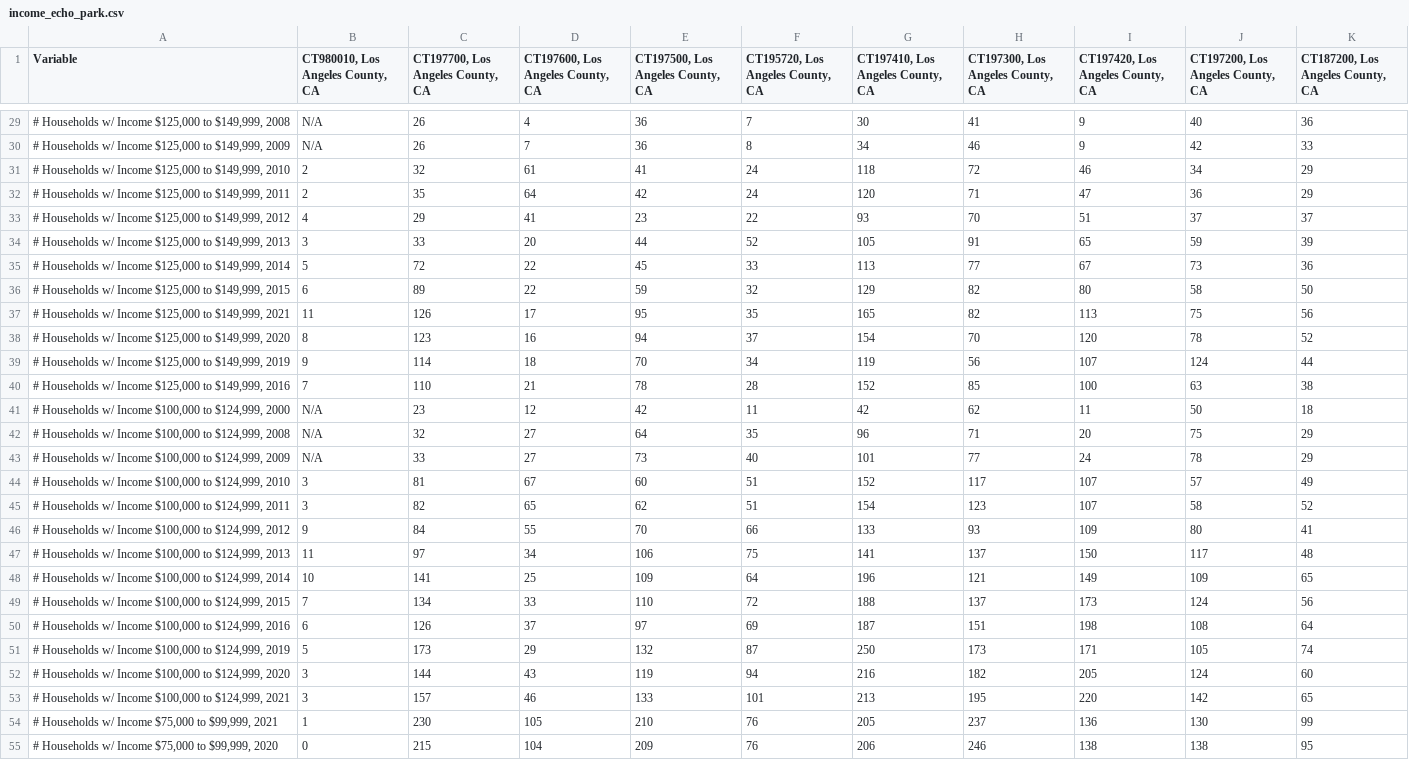
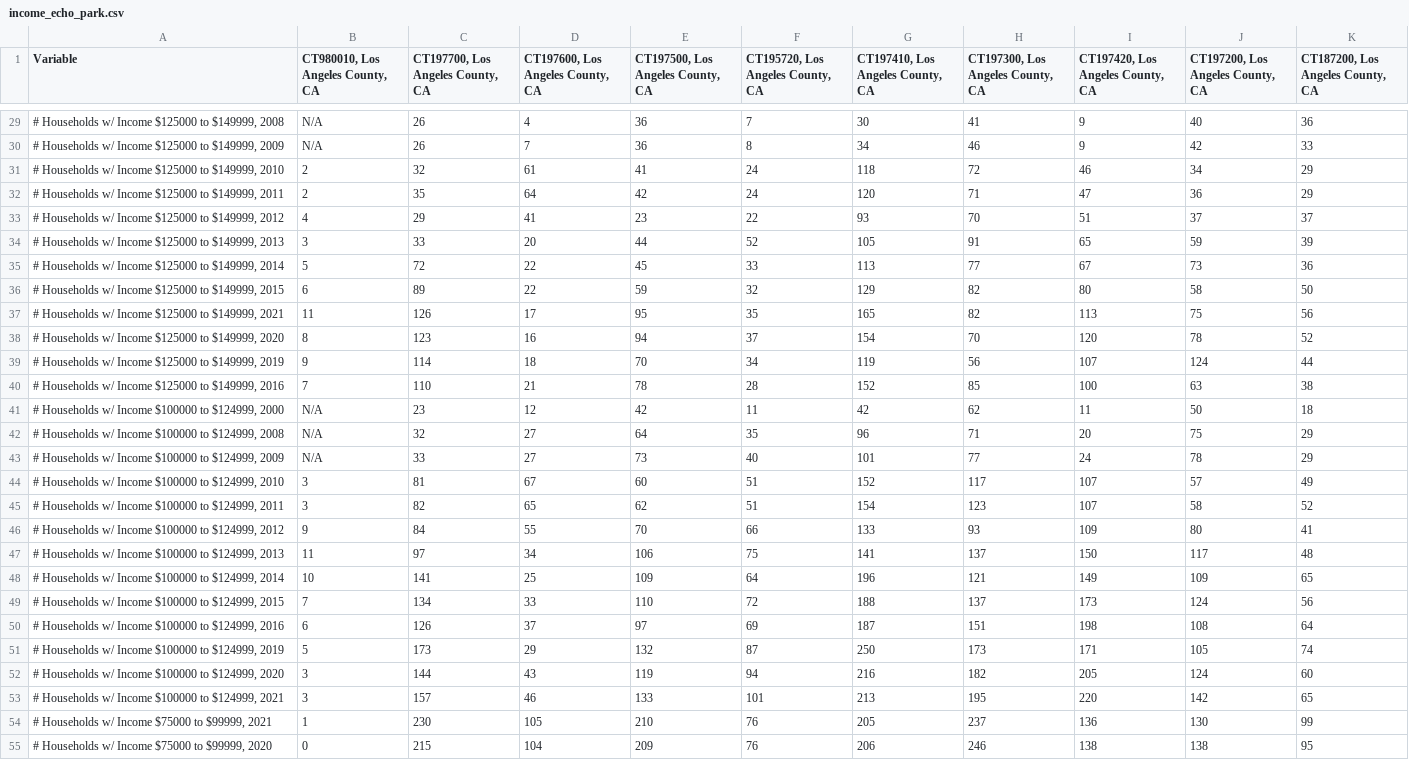
Before and after one commit to wherts/crimeandcity-final, a CSV file: csv/income_echo_park.csv, drawn as a sheet; only a part is shown, gaps mark what is left out; the diff covers the shown part only.

```diff
--- a/csv/income_echo_park.csv
+++ b/csv/income_echo_park.csv
@@ -29,27 +29,27 @@ Variable,"CT980010, Los Angeles County, CA","CT197700, Los Angeles County, CA","
-"# Households w/ Income $125,000 to $149,999, 2008",N/A,26,4,36,7,30,41,9,40,36
-"# Households w/ Income $125,000 to $149,999, 2009",N/A,26,7,36,8,34,46,9,42,33
-"# Households w/ Income $125,000 to $149,999, 2010",2,32,61,41,24,118,72,46,34,29
-"# Households w/ Income $125,000 to $149,999, 2011",2,35,64,42,24,120,71,47,36,29
-"# Households w/ Income $125,000 to $149,999, 2012",4,29,41,23,22,93,70,51,37,37
-"# Households w/ Income $125,000 to $149,999, 2013",3,33,20,44,52,105,91,65,59,39
-"# Households w/ Income $125,000 to $149,999, 2014",5,72,22,45,33,113,77,67,73,36
-"# Households w/ Income $125,000 to $149,999, 2015",6,89,22,59,32,129,82,80,58,50
-"# Households w/ Income $125,000 to $149,999, 2021",11,126,17,95,35,165,82,113,75,56
-"# Households w/ Income $125,000 to $149,999, 2020",8,123,16,94,37,154,70,120,78,52
-"# Households w/ Income $125,000 to $149,999, 2019",9,114,18,70,34,119,56,107,124,44
-"# Households w/ Income $125,000 to $149,999, 2016",7,110,21,78,28,152,85,100,63,38
-"# Households w/ Income $100,000 to $124,999, 2000",N/A,23,12,42,11,42,62,11,50,18
-"# Households w/ Income $100,000 to $124,999, 2008",N/A,32,27,64,35,96,71,20,75,29
-"# Households w/ Income $100,000 to $124,999, 2009",N/A,33,27,73,40,101,77,24,78,29
-"# Households w/ Income $100,000 to $124,999, 2010",3,81,67,60,51,152,117,107,57,49
-"# Households w/ Income $100,000 to $124,999, 2011",3,82,65,62,51,154,123,107,58,52
-"# Households w/ Income $100,000 to $124,999, 2012",9,84,55,70,66,133,93,109,80,41
-"# Households w/ Income $100,000 to $124,999, 2013",11,97,34,106,75,141,137,150,117,48
-"# Households w/ Income $100,000 to $124,999, 2014",10,141,25,109,64,196,121,149,109,65
-"# Households w/ Income $100,000 to $124,999, 2015",7,134,33,110,72,188,137,173,124,56
-"# Households w/ Income $100,000 to $124,999, 2016",6,126,37,97,69,187,151,198,108,64
-"# Households w/ Income $100,000 to $124,999, 2019",5,173,29,132,87,250,173,171,105,74
-"# Households w/ Income $100,000 to $124,999, 2020",3,144,43,119,94,216,182,205,124,60
-"# Households w/ Income $100,000 to $124,999, 2021",3,157,46,133,101,213,195,220,142,65
-"# Households w/ Income $75,000 to $99,999, 2021",1,230,105,210,76,205,237,136,130,99
-"# Households w/ Income $75,000 to $99,999, 2020",0,215,104,209,76,206,246,138,138,95
+"# Households w/ Income $125000 to $149999, 2008",N/A,26,4,36,7,30,41,9,40,36
+"# Households w/ Income $125000 to $149999, 2009",N/A,26,7,36,8,34,46,9,42,33
+"# Households w/ Income $125000 to $149999, 2010",2,32,61,41,24,118,72,46,34,29
+"# Households w/ Income $125000 to $149999, 2011",2,35,64,42,24,120,71,47,36,29
+"# Households w/ Income $125000 to $149999, 2012",4,29,41,23,22,93,70,51,37,37
+"# Households w/ Income $125000 to $149999, 2013",3,33,20,44,52,105,91,65,59,39
+"# Households w/ Income $125000 to $149999, 2014",5,72,22,45,33,113,77,67,73,36
+"# Households w/ Income $125000 to $149999, 2015",6,89,22,59,32,129,82,80,58,50
+"# Households w/ Income $125000 to $149999, 2021",11,126,17,95,35,165,82,113,75,56
+"# Households w/ Income $125000 to $149999, 2020",8,123,16,94,37,154,70,120,78,52
+"# Households w/ Income $125000 to $149999, 2019",9,114,18,70,34,119,56,107,124,44
+"# Households w/ Income $125000 to $149999, 2016",7,110,21,78,28,152,85,100,63,38
+"# Households w/ Income $100000 to $124999, 2000",N/A,23,12,42,11,42,62,11,50,18
+"# Households w/ Income $100000 to $124999, 2008",N/A,32,27,64,35,96,71,20,75,29
+"# Households w/ Income $100000 to $124999, 2009",N/A,33,27,73,40,101,77,24,78,29
+"# Households w/ Income $100000 to $124999, 2010",3,81,67,60,51,152,117,107,57,49
+"# Households w/ Income $100000 to $124999, 2011",3,82,65,62,51,154,123,107,58,52
+"# Households w/ Income $100000 to $124999, 2012",9,84,55,70,66,133,93,109,80,41
+"# Households w/ Income $100000 to $124999, 2013",11,97,34,106,75,141,137,150,117,48
+"# Households w/ Income $100000 to $124999, 2014",10,141,25,109,64,196,121,149,109,65
+"# Households w/ Income $100000 to $124999, 2015",7,134,33,110,72,188,137,173,124,56
+"# Households w/ Income $100000 to $124999, 2016",6,126,37,97,69,187,151,198,108,64
+"# Households w/ Income $100000 to $124999, 2019",5,173,29,132,87,250,173,171,105,74
+"# Households w/ Income $100000 to $124999, 2020",3,144,43,119,94,216,182,205,124,60
+"# Households w/ Income $100000 to $124999, 2021",3,157,46,133,101,213,195,220,142,65
+"# Households w/ Income $75000 to $99999, 2021",1,230,105,210,76,205,237,136,130,99
+"# Households w/ Income $75000 to $99999, 2020",0,215,104,209,76,206,246,138,138,95
```
Also changed, not shown: 103 edited cells elsewhere in this file, csv/race_echo_park.csv, 54 other files.
